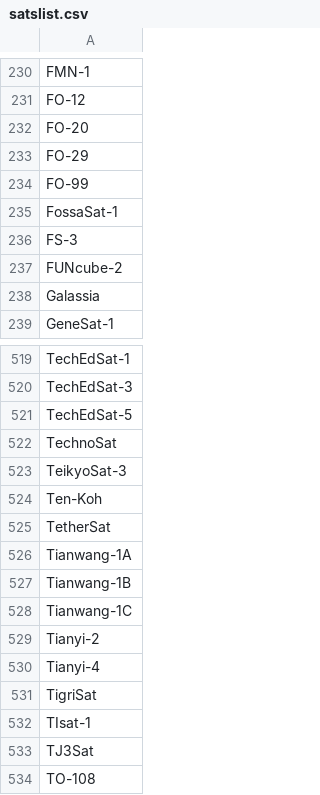
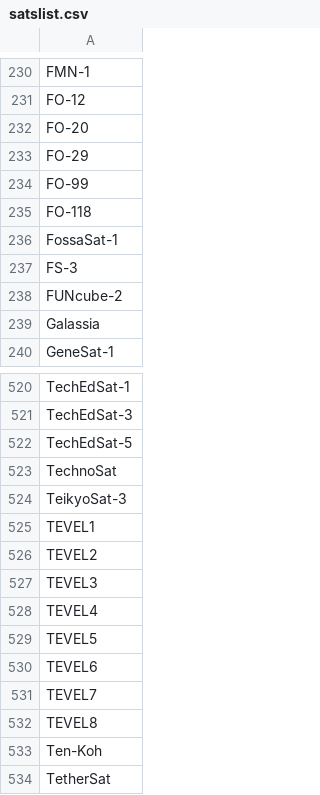
Before and after one commit to foldynl/foldynl.github.io, a CSV file: QLog/data/satslist.csv, drawn as a sheet; only a part is shown, gaps mark what is left out; the shorter side is filled out with more unchanged rows.

Commit message:
Sat list refreshed based on LoTW

```diff
--- a/QLog/data/satslist.csv
+++ b/QLog/data/satslist.csv
@@ -234,2 +234,3 @@ FO-29;;;;;;;
 FO-99;;;;;;;
+FO-118;;;;;;;
 FossaSat-1;;;;;;;
@@ -523,2 +524,10 @@ TechnoSat;;;;;;;
 TeikyoSat-3;;;;;;;
+TEVEL1;;;;;;;
+TEVEL2;;;;;;;
+TEVEL3;;;;;;;
+TEVEL4;;;;;;;
+TEVEL5;;;;;;;
+TEVEL6;;;;;;;
+TEVEL7;;;;;;;
+TEVEL8;;;;;;;
 Ten-Koh;;;;;;;
```
